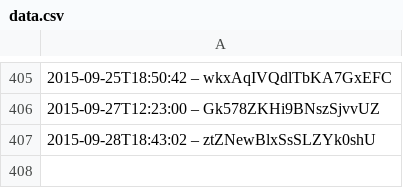
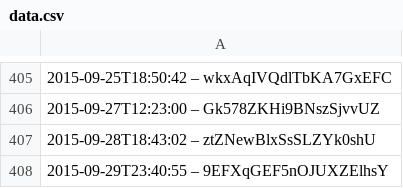
Before and after one commit to slunfuedrac/solana-trading-bot-v2, a CSV file: data.csv, drawn as a sheet; only a part is shown, gaps mark what is left out.

```diff
--- a/data.csv
+++ b/data.csv
@@ -407 +407,2 @@
 2015-09-28T18:43:02 – ztZNewBlxSsSLZYk0shU
+2015-09-29T23:40:55 – 9EFXqGEF5nOJUXZElhsY
```
